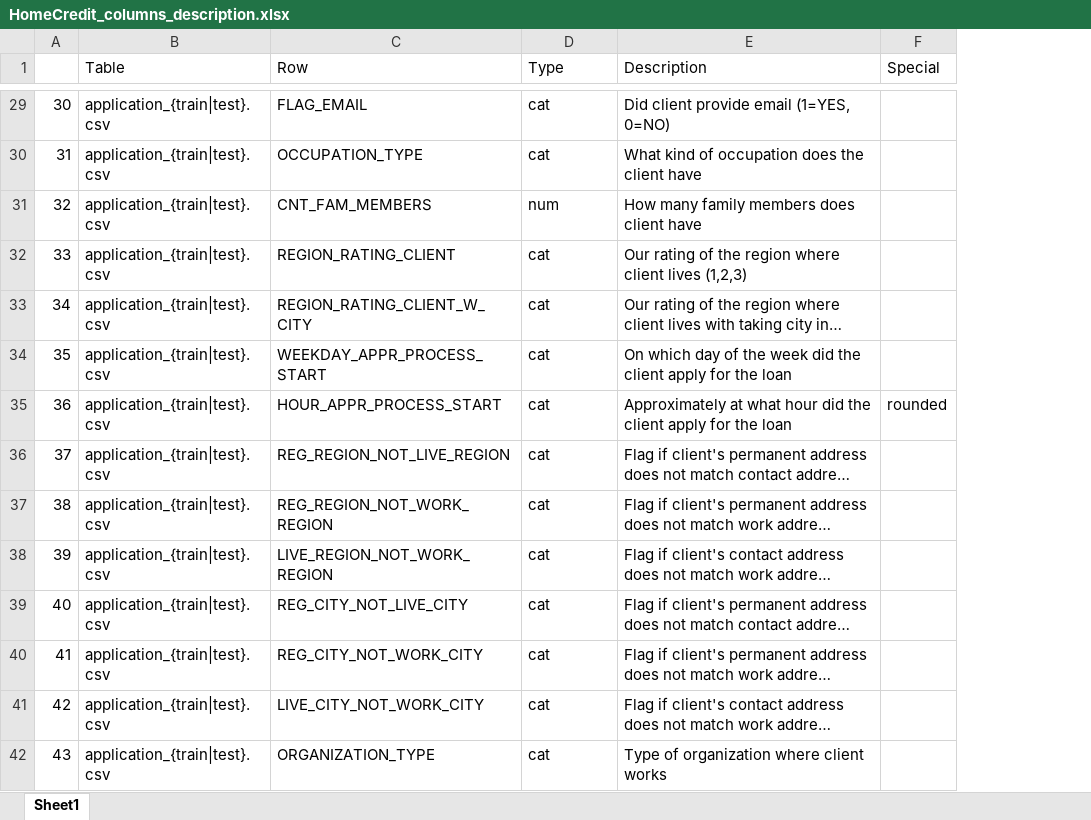
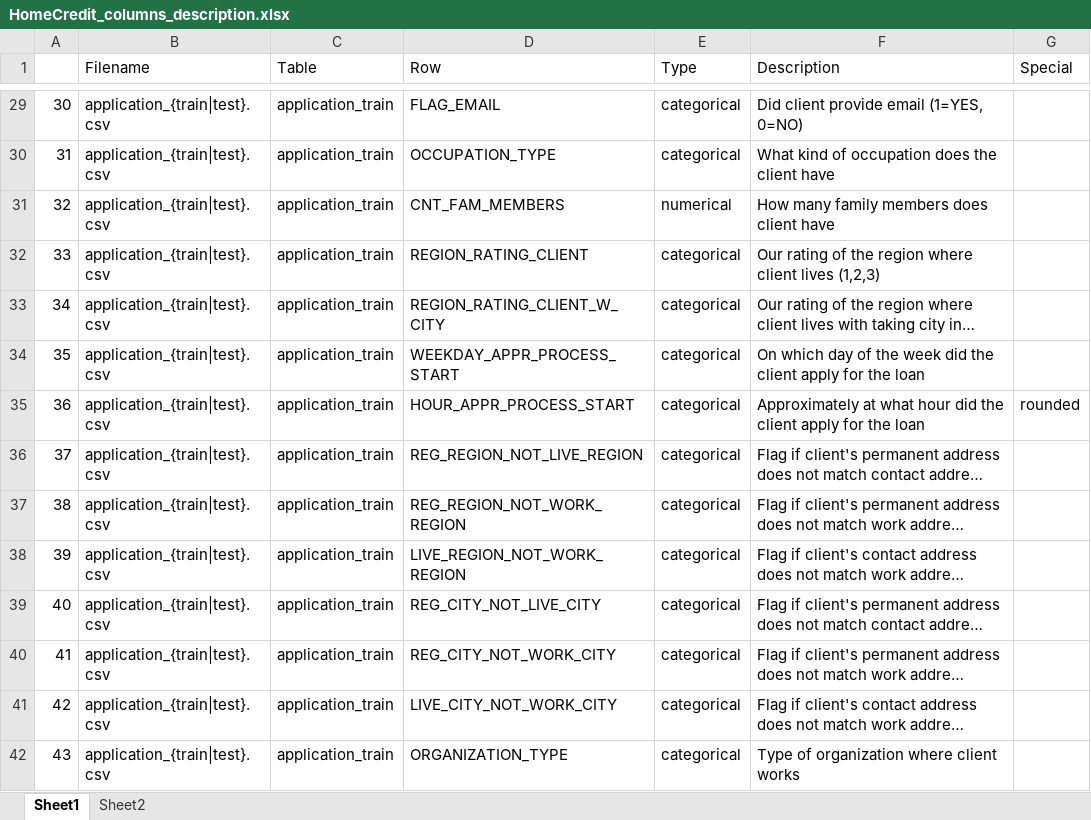
Before and after one commit to chalendony/data-prep-visualization, an Excel workbook: data/HomeCredit_columns_description.xlsx, sheet Sheet1, drawn as a sheet; only a part is shown, gaps mark what is left out; long unchanged cells end in …; values as stored, in another font and other column widths than the file's, no borders; addresses are those after the commit; the diff covers the shown part only; the diff names each change by its address in the sheet, - before the commit and + after, or states it on an @@ line.

Commit message:
assign data types; rearranged outline

```diff
--- a/data/HomeCredit_columns_description.xlsx (sheet Sheet1)
+++ b/data/HomeCredit_columns_description.xlsx (sheet Sheet1)
+sheet tab: Sheet2
+column C (Table), rows 29-42: all application_train
-B1: Table
+B1: Filename
-E29:E30 (Type): cat
+E29:E30 (Type): categorical
-E31 (Type): num
+E31 (Type): numerical
-E32:E42 (Type): cat
+E32:E42 (Type): categorical
```
Also changed, not shown: 207 edited cells and cell formats elsewhere in this sheet, 6 other files.
